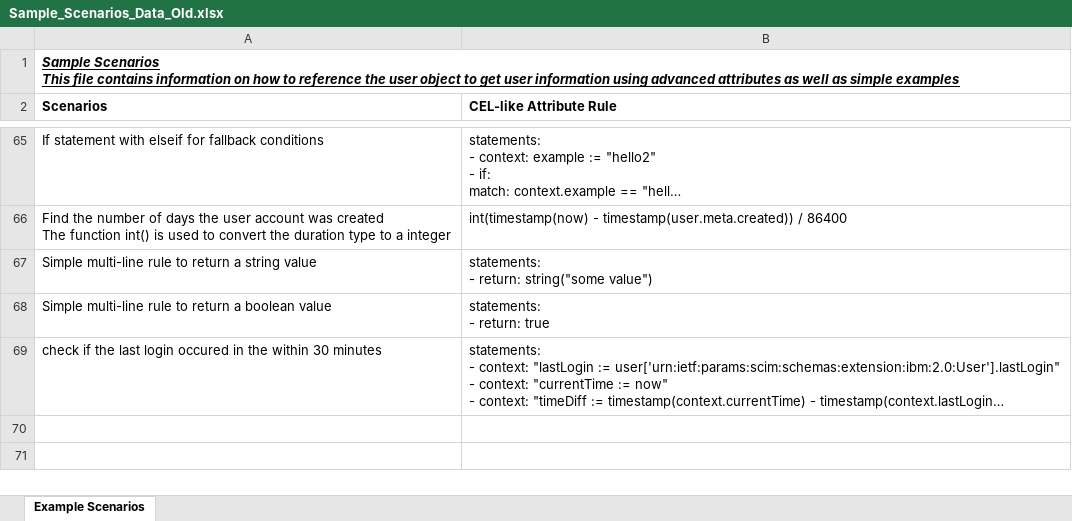
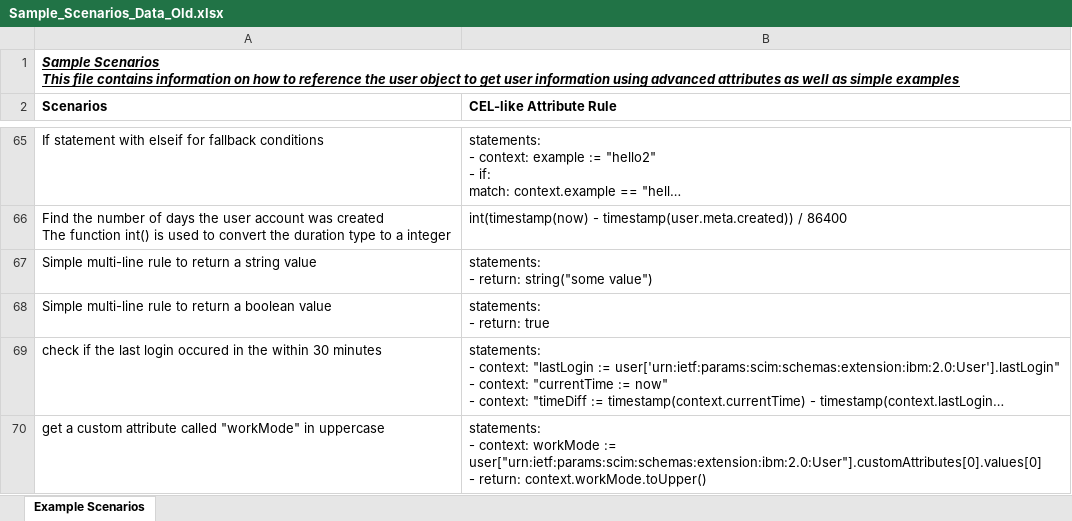
Before and after one commit to josephlee222/ibm-cel-sample-data, an Excel workbook: Sample_Scenarios_Data_Old.xlsx, sheet Example Scenarios, drawn as a sheet; only a part is shown, gaps mark what is left out; long unchanged cells end in …; values as stored, in another font and other column widths than the file's, no borders; ↵ is a line break in a cell; the diff names each change by its address in the sheet, - before the commit and + after, or states it on an @@ line.

Commit message:
Add files via upload

```diff
--- a/Sample_Scenarios_Data_Old.xlsx (sheet Example Scenarios)
+++ b/Sample_Scenarios_Data_Old.xlsx (sheet Example Scenarios)
+row 70: get a custom attribute called "workMode" in uppercase | statements: ↵ - context: workMode := user["urn:ietf:params:scim:schemas:extension:ibm:2.0:User"].customAttributes[0].values[0] ↵ - return: context.workMode.toUpper()
```
